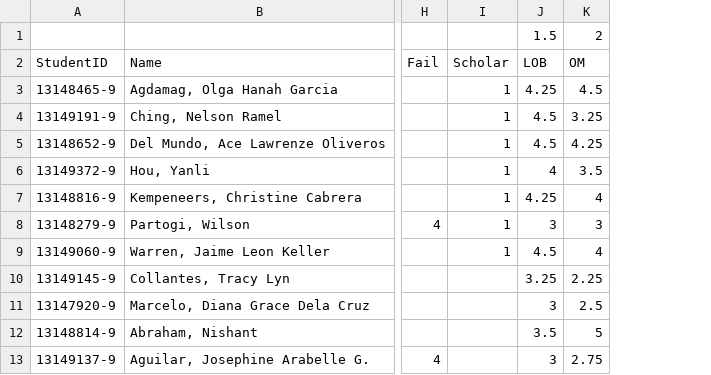
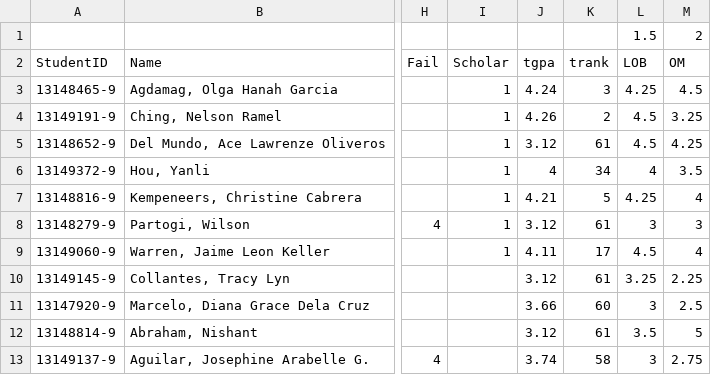
Before and after one commit to pgarcia041993/deleaves, a CSV file: public/csv/cohort9_term2.csv, drawn as a sheet; only a part is shown, gaps mark what is left out; the diff names each change by its address in the sheet, - before the commit and + after, or states it on an @@ line.

```diff
--- a/public/csv/cohort9_term2.csv
+++ b/public/csv/cohort9_term2.csv
+column J (tgpa), rows 3-13: 4.24 | 4.26 | 3.12 | 4 | 4.21 | 3.12 | 4.11 | 3.12 | 3.66 | 3.12 | 3.74
+column K (trank), rows 3-13: 3 | 2 | 61 | 34 | 5 | 61 | 17 | 61 | 60 | 61 | 58
```
Also changed, not shown: 6 other files.
